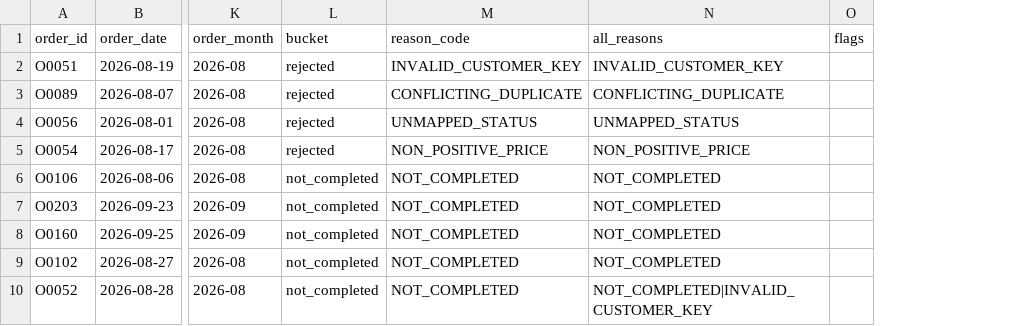
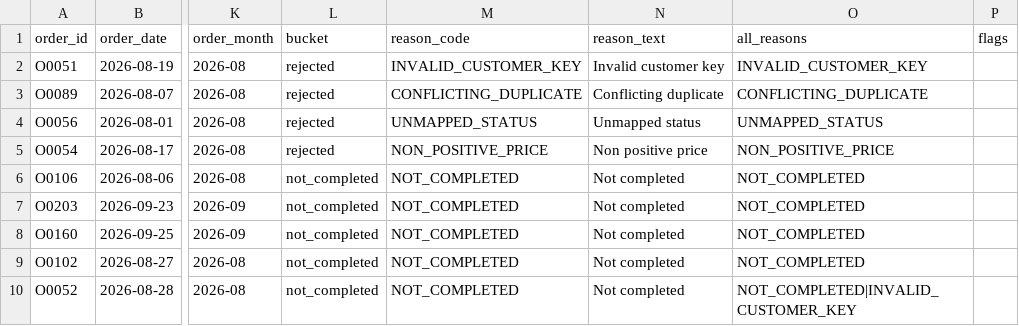
Before and after one commit to tulasiram2005/evidence-room, a CSV file: rejected_orders.csv, drawn as a sheet; only a part is shown, gaps mark what is left out; the diff names each change by its address in the sheet, - before the commit and + after, or states it on an @@ line.

```diff
--- a/rejected_orders.csv
+++ b/rejected_orders.csv
+column N (reason_text), rows 2-10: Invalid customer key | Conflicting duplicate | Unmapped status | Non positive price | Not completed | Not completed | Not completed | Not completed | Not completed
```
Also changed, not shown: clean_orders.csv, 22 other files.
